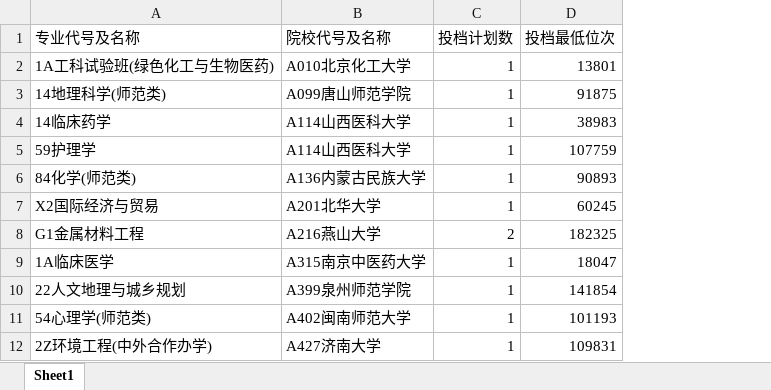
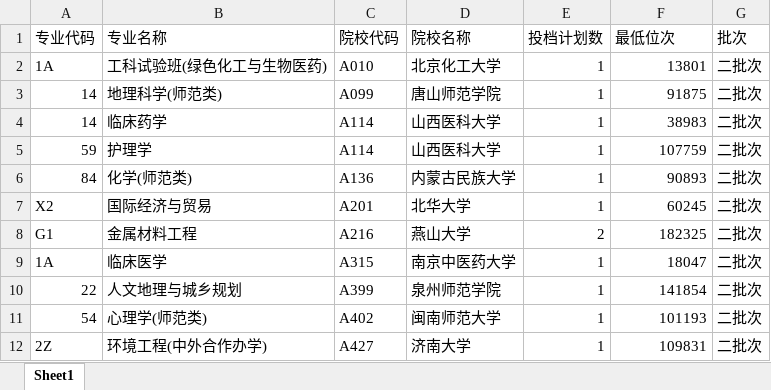
Before and after one commit to ZhixinZhang-12/ShandongGaokao-admin-data, an Excel workbook: 山东省各批次志愿录取数据/2022二批次.xlsx, sheet Sheet1, drawn as a sheet; only a part is shown; values as stored, in another font and other column widths than the file's, no cell formats; removed rows and columns are numbered as before the commit, all else as after; the diff names each change by its address in the sheet, - before the commit and + after, or states it on an @@ line.

```diff
--- a/山东省各批次志愿录取数据/2022二批次.xlsx (sheet Sheet1)
+++ b/山东省各批次志愿录取数据/2022二批次.xlsx (sheet Sheet1)
-column A (专业代号及名称), rows 2-12: 1A工科试验班(绿色化工与生物医药) | 14地理科学(师范类) | 14临床药学 | 59护理学 | 84化学(师范类) | X2国际经济与贸易 | G1金属材料工程 | 1A临床医学 | 22人文地理与城乡规划 | 54心理学(师范类) | 2Z环境工程(中外合作办学)
-column B (院校代号及名称), rows 2-12: A010北京化工大学 | A099唐山师范学院 | A114山西医科大学 | A114山西医科大学 | A136内蒙古民族大学 | A201北华大学 | A216燕山大学 | A315南京中医药大学 | A399泉州师范学院 | A402闽南师范大学 | A427济南大学
+column A (专业代码), rows 2-12: 1A | 14 | 14 | 59 | 84 | X2 | G1 | 1A | 22 | 54 | 2Z
+column B (专业名称), rows 2-12: 工科试验班(绿色化工与生物医药) | 地理科学(师范类) | 临床药学 | 护理学 | 化学(师范类) | 国际经济与贸易 | 金属材料工程 | 临床医学 | 人文地理与城乡规划 | 心理学(师范类) | 环境工程(中外合作办学)
+column C (院校代码), rows 2-12: A010 | A099 | A114 | A114 | A136 | A201 | A216 | A315 | A399 | A402 | A427
+column D (院校名称), rows 2-12: 北京化工大学 | 唐山师范学院 | 山西医科大学 | 山西医科大学 | 内蒙古民族大学 | 北华大学 | 燕山大学 | 南京中医药大学 | 泉州师范学院 | 闽南师范大学 | 济南大学
+column G (批次), rows 2-12: all 二批次
-F1: 投档最低位次
+F1: 最低位次
```
Also changed, not shown: cell formats, 山东省各批次志愿录取数据/2023一批次.xlsx, 山东省各批次志愿录取数据/2023二批次.xlsx, 29 other files.
